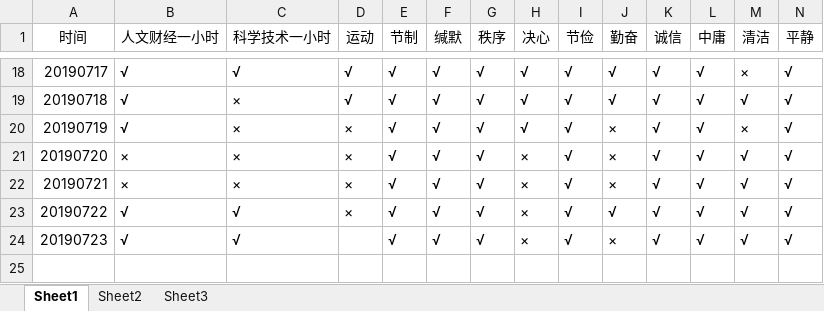
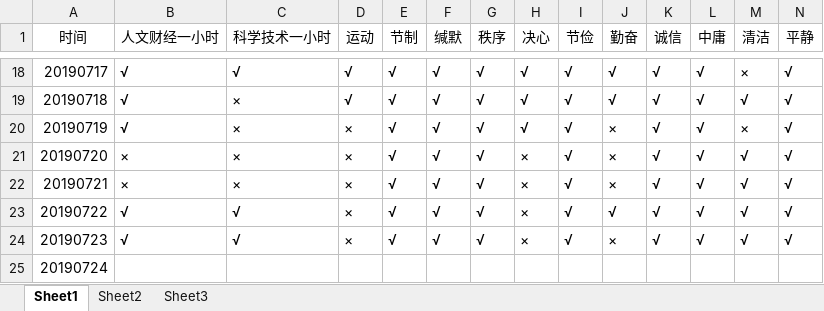
Before and after one commit to crazyCodeLove/crazyCodeLove.github.io, an Excel workbook: work/检查列表2019.xlsx, sheet Sheet1, drawn as a sheet; only a part is shown, gaps mark what is left out; values as stored, in another font and other column widths than the file's, no borders; rows hold the shown columns only; the diff names each change by its address in the sheet, - before the commit and + after, or states it on an @@ line.

Commit message:
20190724 init

```diff
--- a/work/检查列表2019.xlsx (sheet Sheet1)
+++ b/work/检查列表2019.xlsx (sheet Sheet1)
-D24 (运动): (empty)
+D24 (运动): ×
+row 25: 20190724
```
